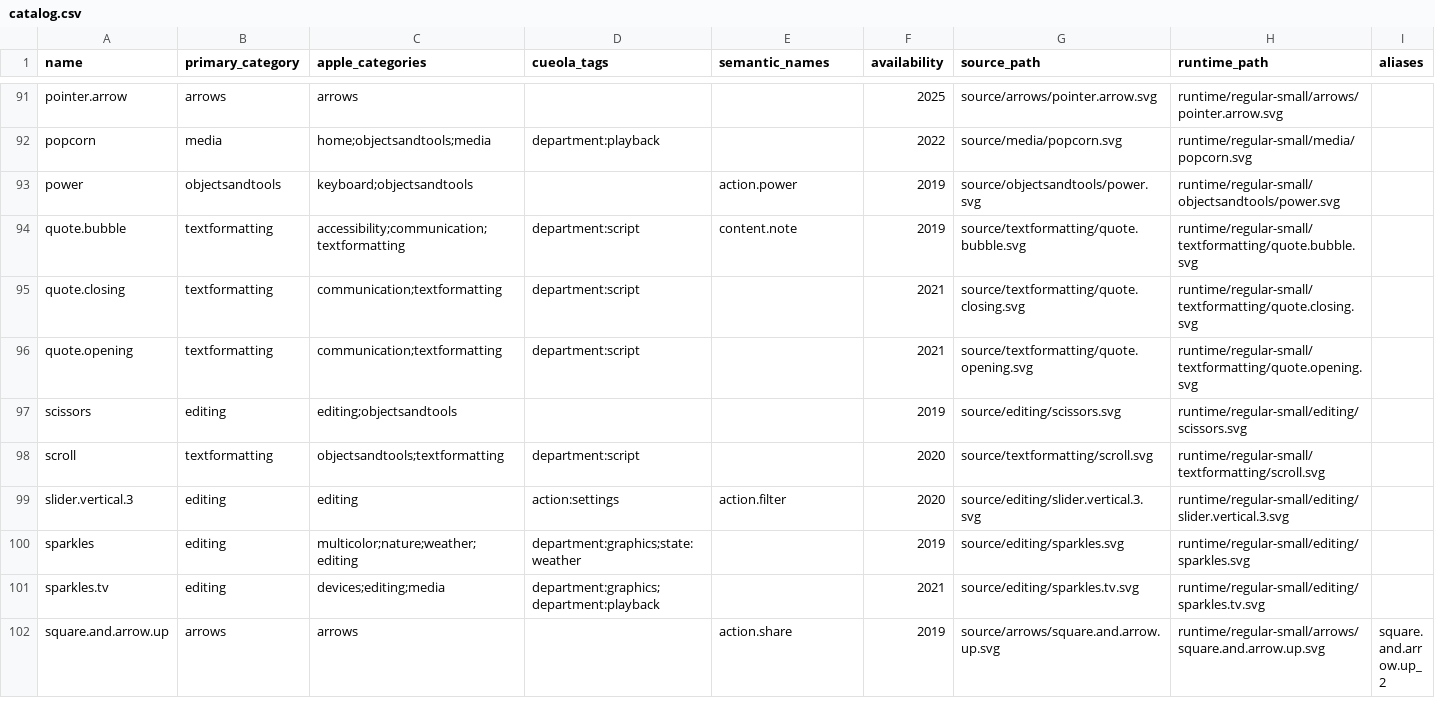
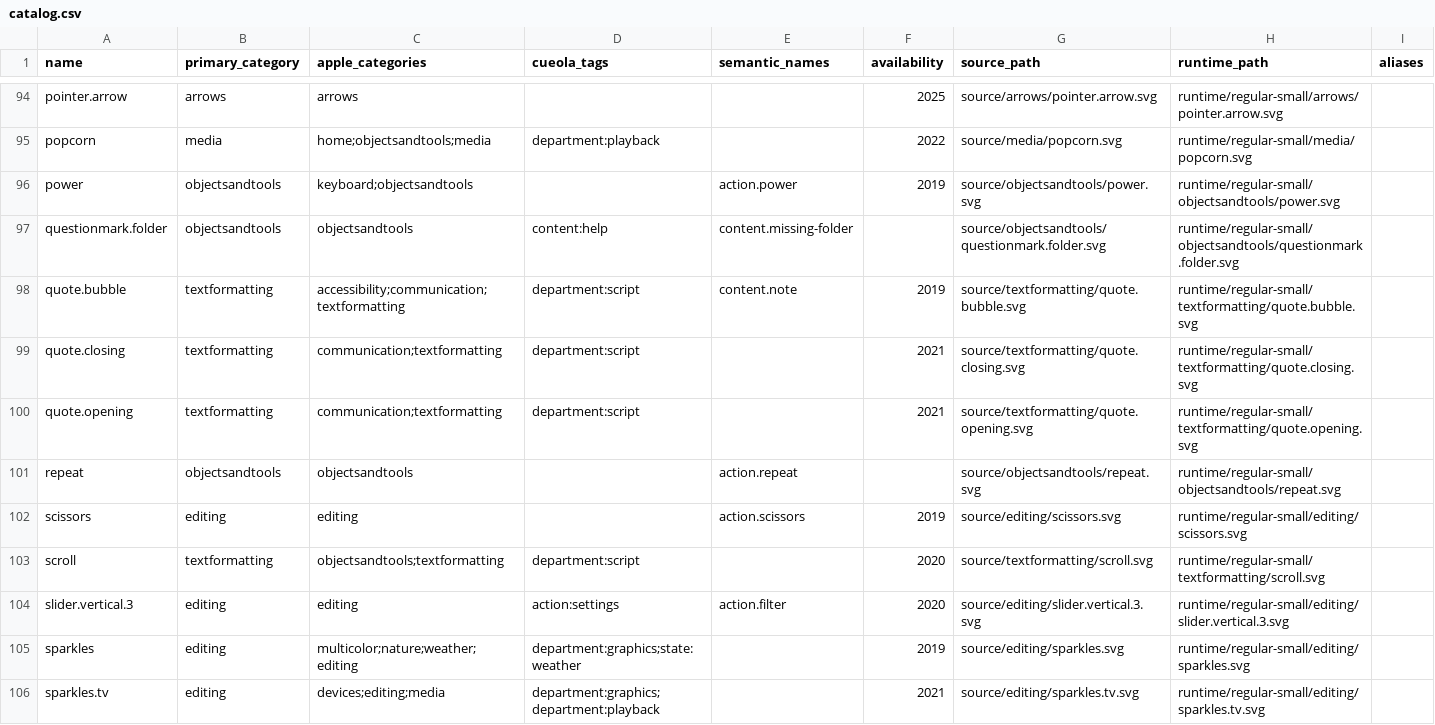
Before and after one commit to jonkost/Cueola, a CSV file: design-system/apple/symbols/catalog.csv, drawn as a sheet; only a part is shown, gaps mark what is left out; the shorter side is filled out with more unchanged rows; the diff covers the shown part only.

```diff
--- a/design-system/apple/symbols/catalog.csv
+++ b/design-system/apple/symbols/catalog.csv
@@ -93,2 +96,3 @@ popcorn,media,home;objectsandtools;media,department:playback,,2022,source/media/
 power,objectsandtools,keyboard;objectsandtools,,action.power,2019,source/objectsandtools/power.svg,runtime/regular-small/objectsandtools/power.svg,
+questionmark.folder,objectsandtools,objectsandtools,content:help,content.missing-folder,,source/objectsandtools/questionmark.folder.svg,runtime/regular-small/objectsandtools/questionmark.folder.svg,
 quote.bubble,textformatting,accessibility;communication;textformatting,department:script,content.note,2019,source/textformatting/quote.bubble.svg,runtime/regular-small/textformatting/quote.bubble.svg,
@@ -96,3 +100,4 @@ quote.closing,textformatting,communication;textformatting,department:script,,202
 quote.opening,textformatting,communication;textformatting,department:script,,2021,source/textformatting/quote.opening.svg,runtime/regular-small/textformatting/quote.opening.svg,
-scissors,editing,editing;objectsandtools,,,2019,source/editing/scissors.svg,runtime/regular-small/editing/scissors.svg,
+repeat,objectsandtools,objectsandtools,,action.repeat,,source/objectsandtools/repeat.svg,runtime/regular-small/objectsandtools/repeat.svg,
+scissors,editing,editing,,action.scissors,2019,source/editing/scissors.svg,runtime/regular-small/editing/scissors.svg,
 scroll,textformatting,objectsandtools;textformatting,department:script,,2020,source/textformatting/scroll.svg,runtime/regular-small/textformatting/scroll.svg,
```
Also changed, not shown: 8 added rows and 9 edited cells elsewhere in this file, 34 other files.
